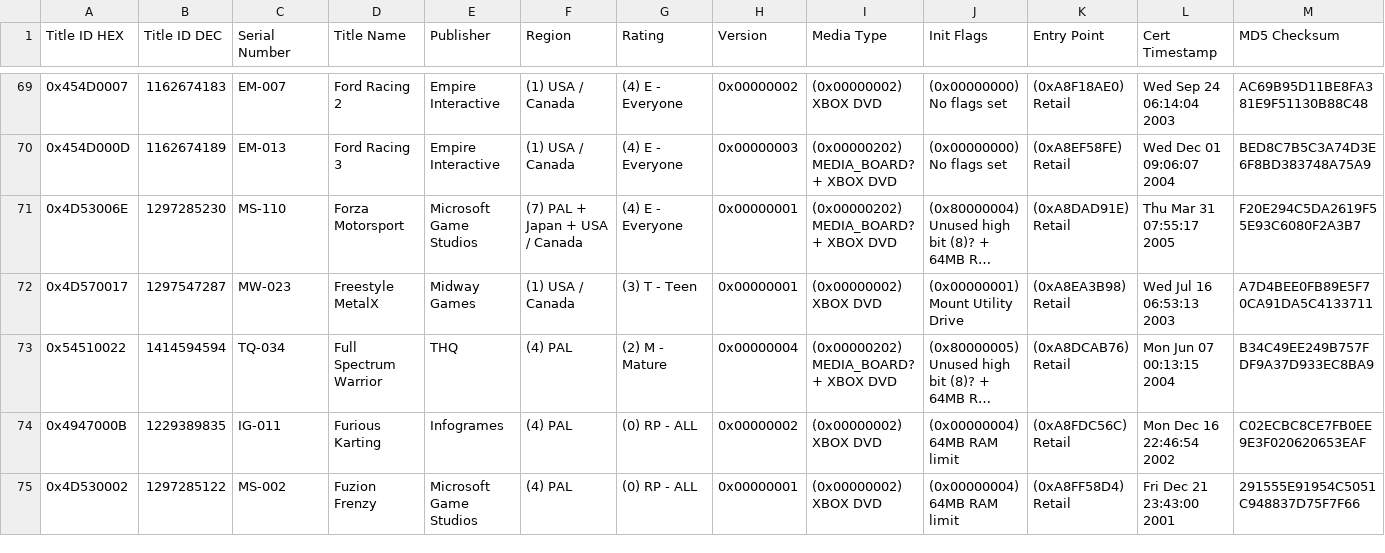
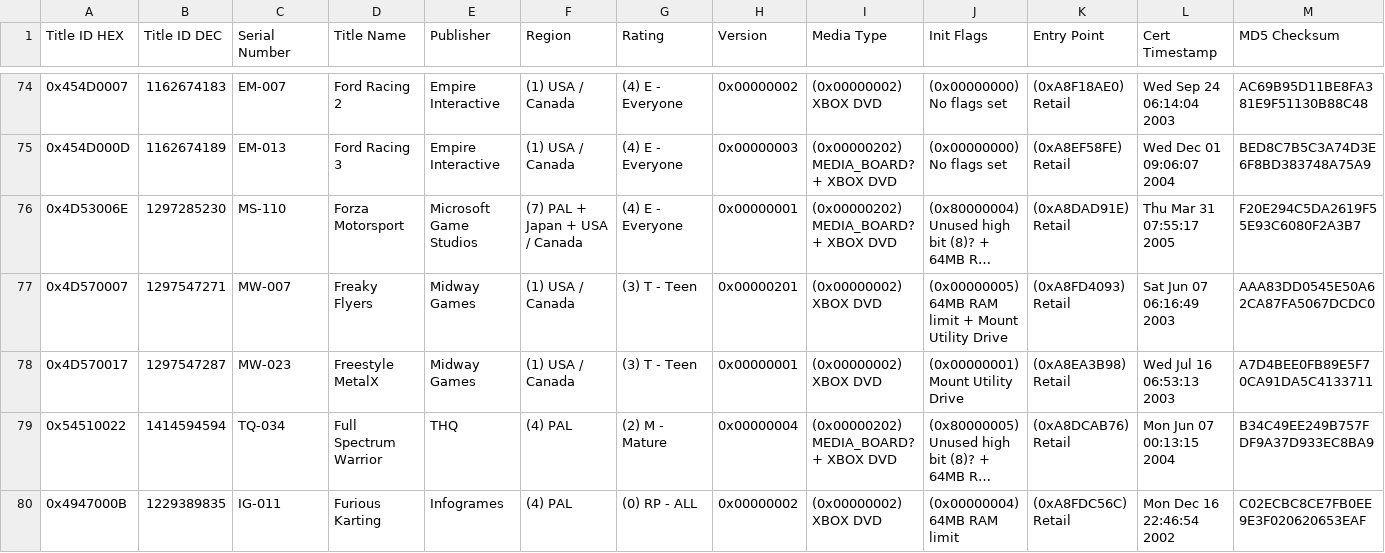
Before and after one commit to MobCat/MobCats-original-xbox-game-list, a CSV file: GameList.csv, drawn as a sheet; only a part is shown, gaps mark what is left out; the shorter side is filled out with more unchanged rows; long unchanged cells end in …; the diff covers the shown part only; the diff names each change by its address in the sheet, - before the commit and + after, or states it on an @@ line.

Commit message:
Automaited commit

```diff
--- a/GameList.csv
+++ b/GameList.csv
+row 77: 0x4D570007 | 1297547271 | MW-007 | Freaky Flyers | Midway Games | (1) USA / Canada | (3) T - Teen | 0x00000201 | (0x00000002) XBOX DVD | (0x00000005) 64MB RAM limit + Mount Utility Drive | (0xA8FD4093) Retail | Sat Jun 07 06:16:49 2003 | AAA83DD0545E50A62CA87FA5067DCDC0
```
Also changed, not shown: 13 added rows elsewhere in this file.
